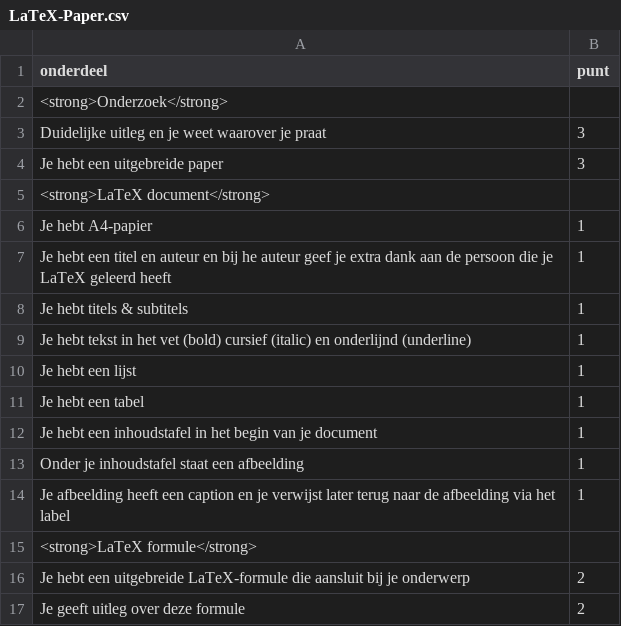
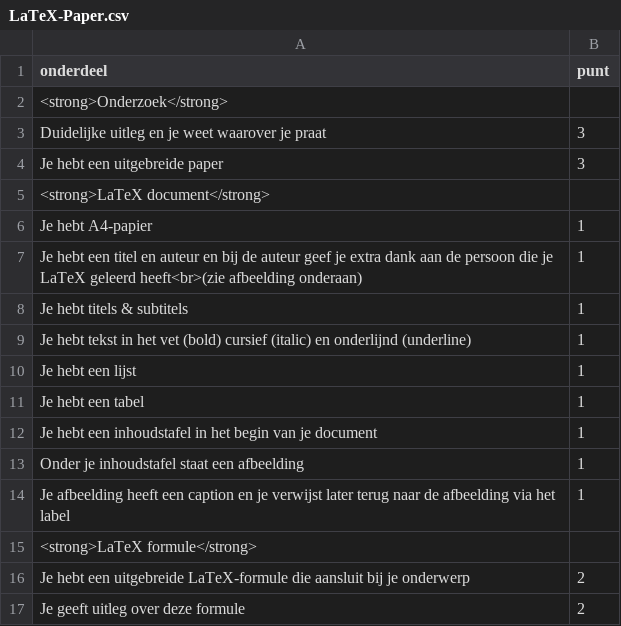
Before and after one commit to HanneMaes/meneermaes, a CSV file: docs/_data/latex/LaTeX-Paper.csv, drawn as a sheet.

```diff
--- a/docs/_data/latex/LaTeX-Paper.csv
+++ b/docs/_data/latex/LaTeX-Paper.csv
@@ -6,3 +6,3 @@ Je hebt een uitgebreide paper, 3
 Je hebt A4-papier, 1
-Je hebt een titel en auteur en bij he auteur geef je extra dank aan de persoon die je LaTeX geleerd heeft, 1
+Je hebt een titel en auteur en bij de auteur geef je extra dank aan de persoon die je LaTeX geleerd heeft<br>(zie afbeelding onderaan), 1
 Je hebt titels & subtitels, 1
```
Also changed, not shown: 4 other files.
